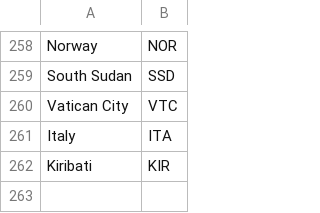
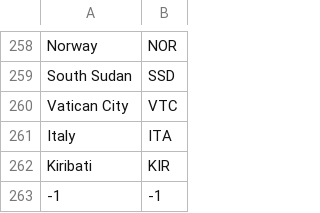
Before and after one commit to GBuenvar/MarineConsEcoStrat, a CSV file: data/eez_to_iso3.csv, drawn as a sheet; only a part is shown, gaps mark what is left out; the diff names each change by its address in the sheet, - before the commit and + after, or states it on an @@ line.

```diff
--- a/data/eez_to_iso3.csv
+++ b/data/eez_to_iso3.csv
+row 263: -1 | -1
```
Also changed, not shown: data/eez_to_int.csv, 3 other files.
